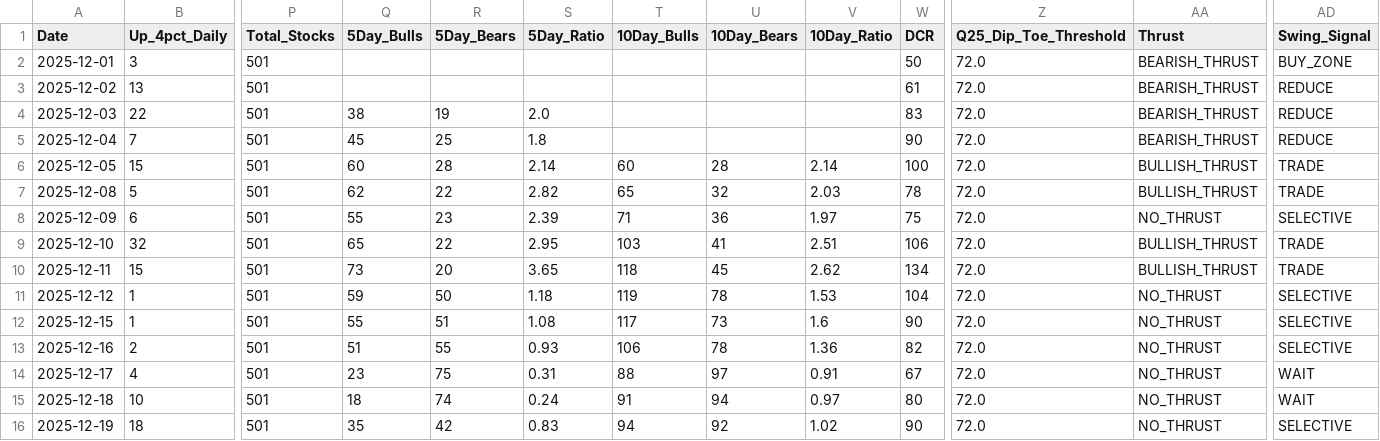
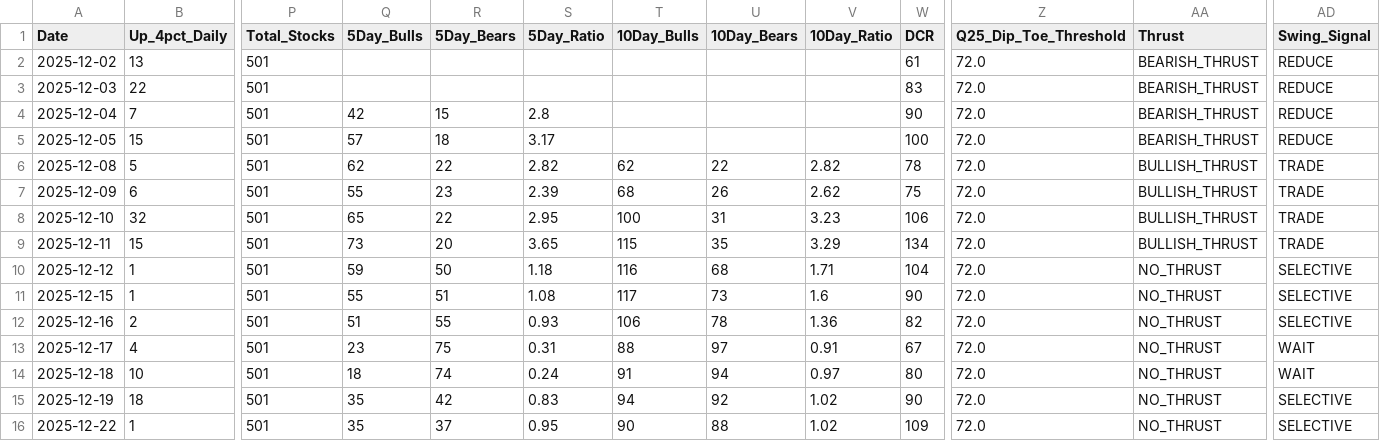
Before and after one commit to Vineh20/market-breadth, a CSV file: docs/market_breadth_200d_REAL.csv, drawn as a sheet; only a part is shown, gaps mark what is left out; the shorter side is filled out with more unchanged rows; removed rows and columns are numbered as before the commit, all else as after; rows hold the shown columns only; the diff covers the shown part only; the diff names each change by its address in the sheet, - before the commit and + after, or states it on an @@ line.

```diff
--- a/docs/market_breadth_200d_REAL.csv
+++ b/docs/market_breadth_200d_REAL.csv
-row 2: 2025-12-01 | 3 | 501 |  |  |  |  |  |  | 50 | 72.0 | BEARISH_THRUST | BUY_ZONE
-Q3 (5Day_Bulls): 38
+Q3 (5Day_Bulls): (empty)
-R3 (5Day_Bears): 19
+R3 (5Day_Bears): (empty)
-S3 (5Day_Ratio): 2.0
+S3 (5Day_Ratio): (empty)
-Q4 (5Day_Bulls): 45
+Q4 (5Day_Bulls): 42
-R4 (5Day_Bears): 25
+R4 (5Day_Bears): 15
-S4 (5Day_Ratio): 1.8
+S4 (5Day_Ratio): 2.8
-Q5 (5Day_Bulls): 60
+Q5 (5Day_Bulls): 57
-R5 (5Day_Bears): 28
+R5 (5Day_Bears): 18
-S5 (5Day_Ratio): 2.14
+S5 (5Day_Ratio): 3.17
-T5 (10Day_Bulls): 60
+T5 (10Day_Bulls): (empty)
-U5 (10Day_Bears): 28
+U5 (10Day_Bears): (empty)
-V5 (10Day_Ratio): 2.14
+V5 (10Day_Ratio): (empty)
-AA5 (Thrust): BULLISH_THRUST
+AA5 (Thrust): BEARISH_THRUST
-AD5 (Swing_Signal): TRADE
+AD5 (Swing_Signal): REDUCE
-T6 (10Day_Bulls): 65
+T6 (10Day_Bulls): 62
-U6 (10Day_Bears): 32
+U6 (10Day_Bears): 22
-V6 (10Day_Ratio): 2.03
+V6 (10Day_Ratio): 2.82
-T7 (10Day_Bulls): 71
+T7 (10Day_Bulls): 68
-U7 (10Day_Bears): 36
+U7 (10Day_Bears): 26
-V7 (10Day_Ratio): 1.97
+V7 (10Day_Ratio): 2.62
-AA7 (Thrust): NO_THRUST
+AA7 (Thrust): BULLISH_THRUST
-AD7 (Swing_Signal): SELECTIVE
+AD7 (Swing_Signal): TRADE
-T8 (10Day_Bulls): 103
+T8 (10Day_Bulls): 100
-U8 (10Day_Bears): 41
+U8 (10Day_Bears): 31
-V8 (10Day_Ratio): 2.51
+V8 (10Day_Ratio): 3.23
-T9 (10Day_Bulls): 118
+T9 (10Day_Bulls): 115
-U9 (10Day_Bears): 45
+U9 (10Day_Bears): 35
-V9 (10Day_Ratio): 2.62
+V9 (10Day_Ratio): 3.29
-T10 (10Day_Bulls): 119
+T10 (10Day_Bulls): 116
-U10 (10Day_Bears): 78
+U10 (10Day_Bears): 68
-V10 (10Day_Ratio): 1.53
+V10 (10Day_Ratio): 1.71
```
Also changed, not shown: 1 added row elsewhere in this file, market_breadth_200d_REAL.csv, 2 other files.
